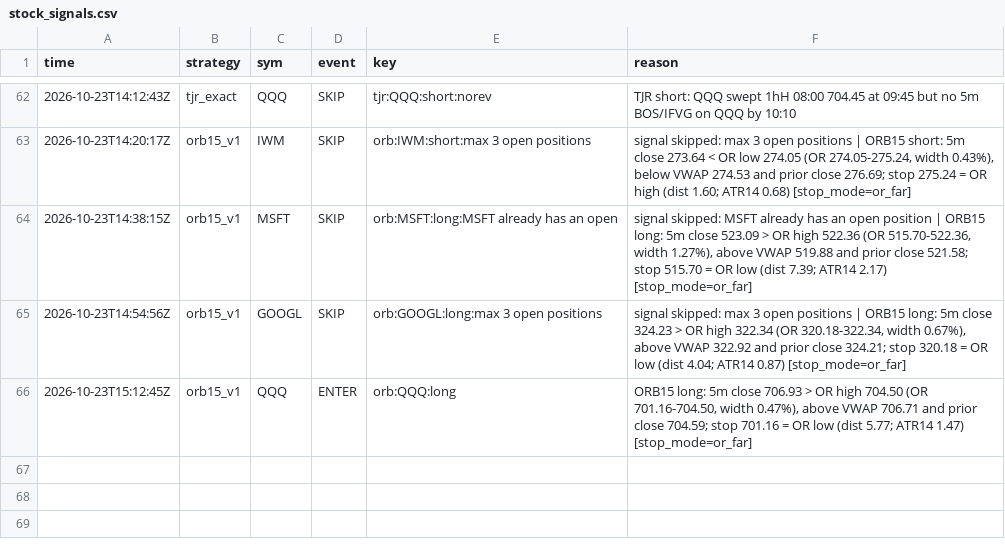
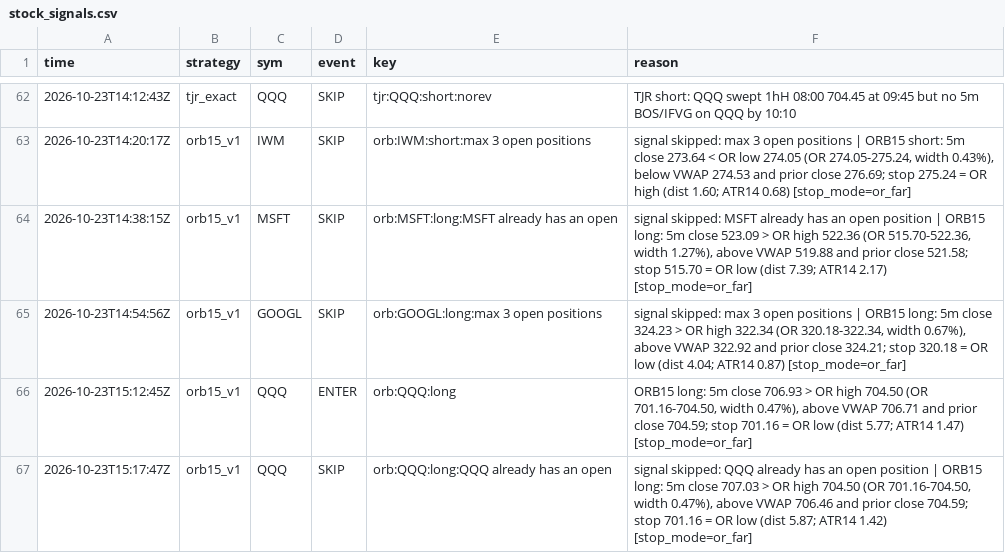
Before and after one commit to northgeorgiacablingco-commits/paper-trading-dashboard, a CSV file: data/stock_signals.csv, drawn as a sheet; only a part is shown, gaps mark what is left out; the diff names each change by its address in the sheet, - before the commit and + after, or states it on an @@ line.

```diff
--- a/data/stock_signals.csv
+++ b/data/stock_signals.csv
+row 67: 2026-10-23T15:17:47Z | orb15_v1 | QQQ | SKIP | orb:QQQ:long:QQQ already has an open | signal skipped: QQQ already has an open position | ORB15 long: 5m close 707.03 > OR high 704.50 (OR 701.16-704.50, width 0.47%), above VWAP 706.46 and prior close 704.59; stop 701.16 = OR low (dist 5.87; ATR14 1.42) [stop_mode=or_far]
```
Also changed, not shown: 4 other files.
